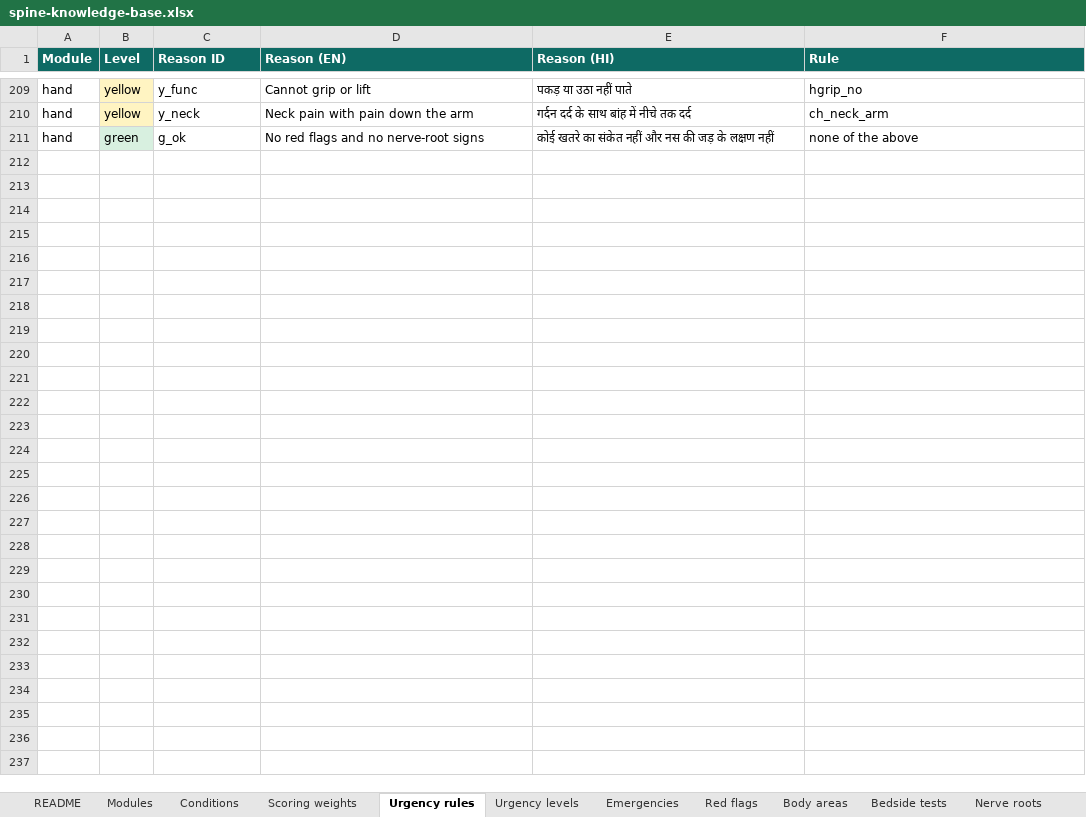
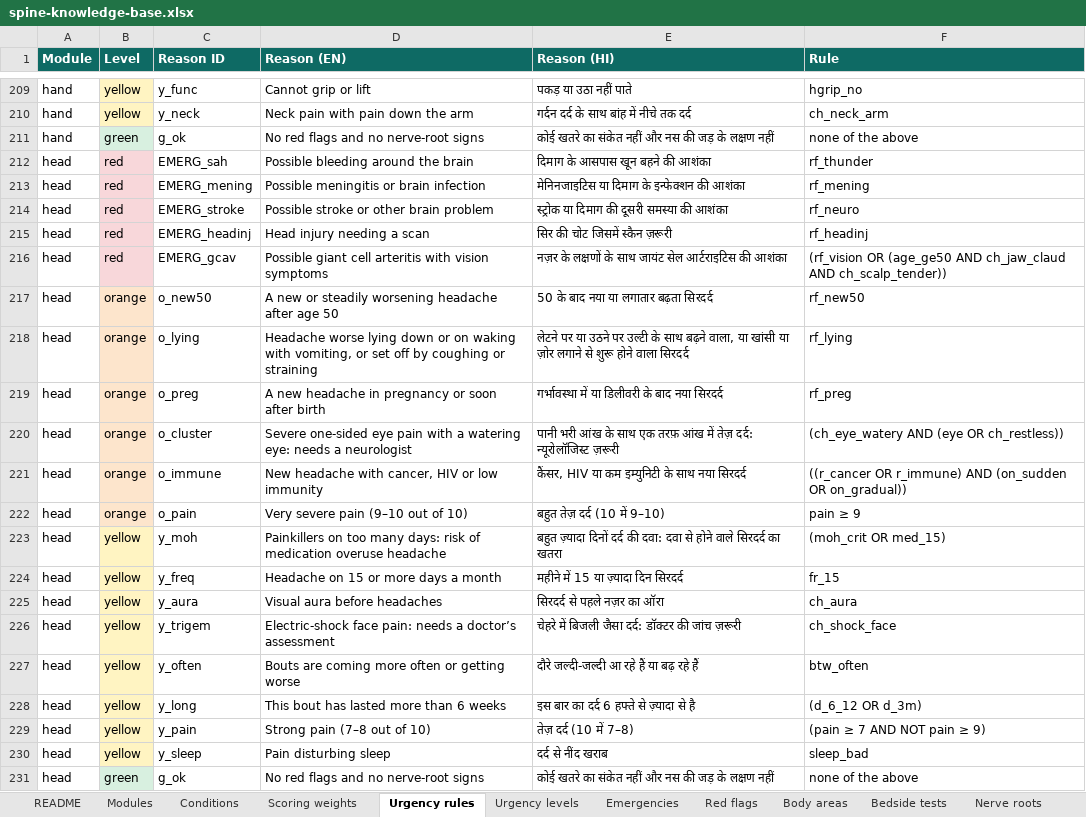
Before and after one commit to harshit7922/spine-pain-guide, an Excel workbook: research/spine-knowledge-base.xlsx, sheet Urgency rules, drawn as a sheet; only a part is shown, gaps mark what is left out; values as stored, in another font and other column widths than the file's, no borders; the diff names each change by its address in the sheet, - before the commit and + after, or states it on an @@ line.

```diff
--- a/research/spine-knowledge-base.xlsx (sheet Urgency rules)
+++ b/research/spine-knowledge-base.xlsx (sheet Urgency rules)
+row 212: head | red | EMERG_sah | Possible bleeding around the brain | दिमाग के आसपास खून बहने की आशंका | rf_thunder
+row 213: head | red | EMERG_mening | Possible meningitis or brain infection | मेनिनजाइटिस या दिमाग के इन्फेक्शन की आशंका | rf_mening
+row 214: head | red | EMERG_stroke | Possible stroke or other brain problem | स्ट्रोक या दिमाग की दूसरी समस्या की आशंका | rf_neuro
+row 215: head | red | EMERG_headinj | Head injury needing a scan | सिर की चोट जिसमें स्कैन ज़रूरी | rf_headinj
+row 216: head | red | EMERG_gcav | Possible giant cell arteritis with vision symptoms | नज़र के लक्षणों के साथ जायंट सेल आर्टराइटिस की आशंका | (rf_vision OR (age_ge50 AND ch_jaw_claud AND ch_scalp_tender))
+row 217: head | orange | o_new50 | A new or steadily worsening headache after age 50 | 50 के बाद नया या लगातार बढ़ता सिरदर्द | rf_new50
+row 218: head | orange | o_lying | Headache worse lying down or on waking with vomiting, or set off by coughing or straining | लेटने पर या उठने पर उल्टी के साथ बढ़ने वाला, या खांसी या ज़ोर लगाने से शुरू होने वाला सिरदर्द | rf_lying
+row 219: head | orange | o_preg | A new headache in pregnancy or soon after birth | गर्भावस्था में या डिलीवरी के बाद नया सिरदर्द | rf_preg
+row 220: head | orange | o_cluster | Severe one-sided eye pain with a watering eye: needs a neurologist | पानी भरी आंख के साथ एक तरफ़ आंख में तेज़ दर्द: न्यूरोलॉजिस्ट ज़रूरी | (ch_eye_watery AND (eye OR ch_restless))
+row 221: head | orange | o_immune | New headache with cancer, HIV or low immunity | कैंसर, HIV या कम इम्युनिटी के साथ नया सिरदर्द | ((r_cancer OR r_immune) AND (on_sudden OR on_gradual))
+row 222: head | orange | o_pain | Very severe pain (9–10 out of 10) | बहुत तेज़ दर्द (10 में 9–10) | pain ≥ 9
+row 223: head | yellow | y_moh | Painkillers on too many days: risk of medication overuse headache | बहुत ज़्यादा दिनों दर्द की दवा: दवा से होने वाले सिरदर्द का खतरा | (moh_crit OR med_15)
+row 224: head | yellow | y_freq | Headache on 15 or more days a month | महीने में 15 या ज़्यादा दिन सिरदर्द | fr_15
+row 225: head | yellow | y_aura | Visual aura before headaches | सिरदर्द से पहले नज़र का ऑरा | ch_aura
+row 226: head | yellow | y_trigem | Electric-shock face pain: needs a doctor’s assessment | चेहरे में बिजली जैसा दर्द: डॉक्टर की जांच ज़रूरी | ch_shock_face
+row 227: head | yellow | y_often | Bouts are coming more often or getting worse | दौरे जल्दी-जल्दी आ रहे हैं या बढ़ रहे हैं | btw_often
+row 228: head | yellow | y_long | This bout has lasted more than 6 weeks | इस बार का दर्द 6 हफ्ते से ज़्यादा से है | (d_6_12 OR d_3m)
+row 229: head | yellow | y_pain | Strong pain (7–8 out of 10) | तेज़ दर्द (10 में 7–8) | (pain ≥ 7 AND NOT pain ≥ 9)
+row 230: head | yellow | y_sleep | Pain disturbing sleep | दर्द से नींद खराब | sleep_bad
+row 231: head | green | g_ok | No red flags and no nerve-root signs | कोई खतरे का संकेत नहीं और नस की जड़ के लक्षण नहीं | none of the above
```
Also changed, not shown: sheet Scoring weights, sheet Conditions, sheet Glossary, sheet Sources, sheet Body areas, sheet Emergencies, 5 more sheets, 21 other files.
